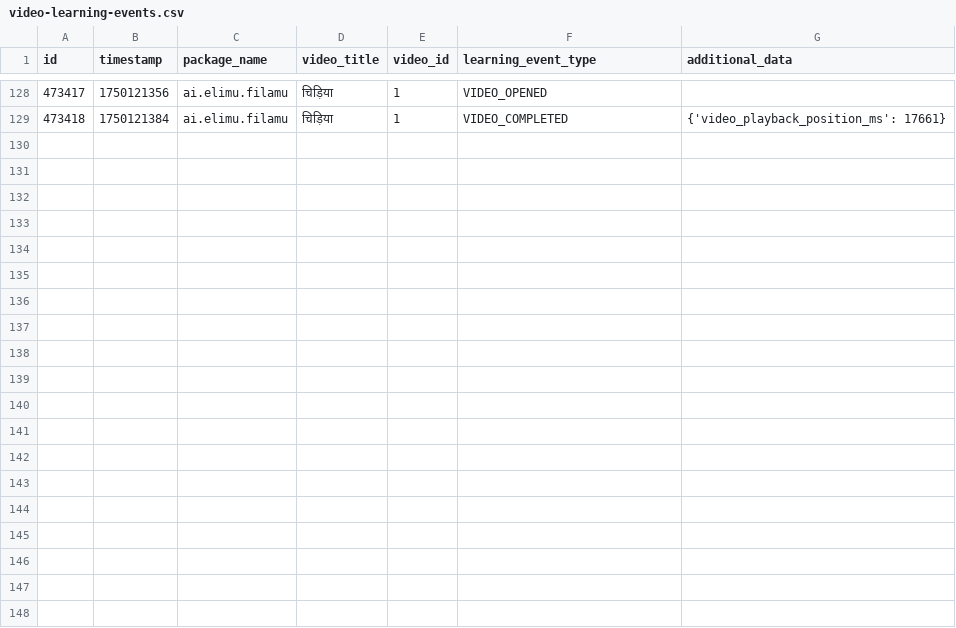
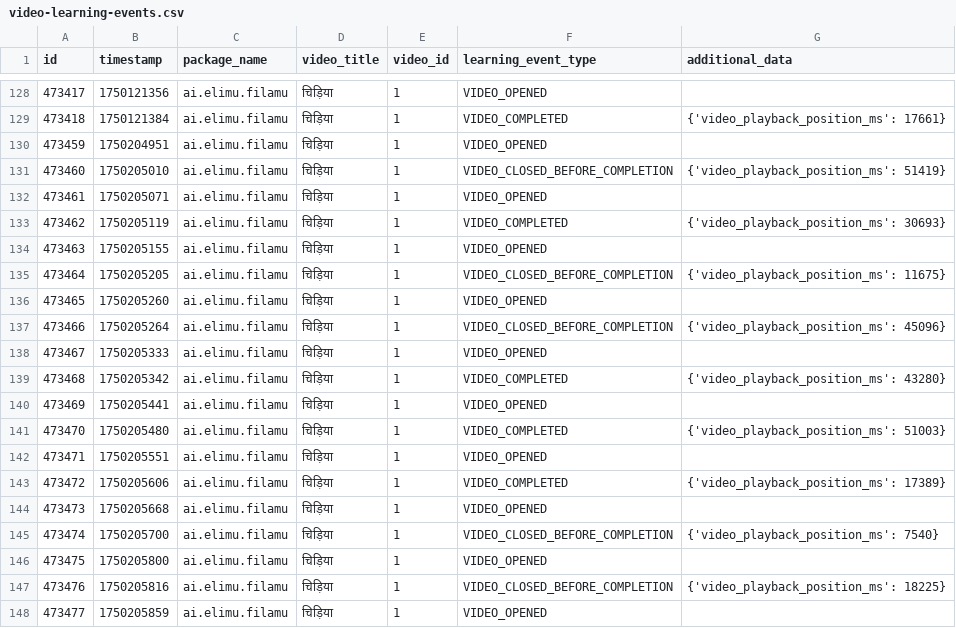
Before and after one commit to elimu-ai/ml-datasets, a CSV file: lang-HIN/student-id-6/video-learning-events.csv, drawn as a sheet; only a part is shown, gaps mark what is left out; the diff covers the shown part only.

```diff
--- a/lang-HIN/student-id-6/video-learning-events.csv
+++ b/lang-HIN/student-id-6/video-learning-events.csv
@@ -129 +129,20 @@ id,timestamp,package_name,video_title,video_id,learning_event_type,additional_da
 473418,1750121384,ai.elimu.filamu,चिड़िया,1,VIDEO_COMPLETED,{'video_playback_position_ms': 17661}
+473459,1750204951,ai.elimu.filamu,चिड़िया,1,VIDEO_OPENED,
+473460,1750205010,ai.elimu.filamu,चिड़िया,1,VIDEO_CLOSED_BEFORE_COMPLETION,{'video_playback_position_ms': 51419}
+473461,1750205071,ai.elimu.filamu,चिड़िया,1,VIDEO_OPENED,
+473462,1750205119,ai.elimu.filamu,चिड़िया,1,VIDEO_COMPLETED,{'video_playback_position_ms': 30693}
+473463,1750205155,ai.elimu.filamu,चिड़िया,1,VIDEO_OPENED,
+473464,1750205205,ai.elimu.filamu,चिड़िया,1,VIDEO_CLOSED_BEFORE_COMPLETION,{'video_playback_position_ms': 11675}
+473465,1750205260,ai.elimu.filamu,चिड़िया,1,VIDEO_OPENED,
+473466,1750205264,ai.elimu.filamu,चिड़िया,1,VIDEO_CLOSED_BEFORE_COMPLETION,{'video_playback_position_ms': 45096}
+473467,1750205333,ai.elimu.filamu,चिड़िया,1,VIDEO_OPENED,
+473468,1750205342,ai.elimu.filamu,चिड़िया,1,VIDEO_COMPLETED,{'video_playback_position_ms': 43280}
+473469,1750205441,ai.elimu.filamu,चिड़िया,1,VIDEO_OPENED,
+473470,1750205480,ai.elimu.filamu,चिड़िया,1,VIDEO_COMPLETED,{'video_playback_position_ms': 51003}
+473471,1750205551,ai.elimu.filamu,चिड़िया,1,VIDEO_OPENED,
+473472,1750205606,ai.elimu.filamu,चिड़िया,1,VIDEO_COMPLETED,{'video_playback_position_ms': 17389}
+473473,1750205668,ai.elimu.filamu,चिड़िया,1,VIDEO_OPENED,
+473474,1750205700,ai.elimu.filamu,चिड़िया,1,VIDEO_CLOSED_BEFORE_COMPLETION,{'video_playback_position_ms': 7540}
+473475,1750205800,ai.elimu.filamu,चिड़िया,1,VIDEO_OPENED,
+473476,1750205816,ai.elimu.filamu,चिड़िया,1,VIDEO_CLOSED_BEFORE_COMPLETION,{'video_playback_position_ms': 18225}
+473477,1750205859,ai.elimu.filamu,चिड़िया,1,VIDEO_OPENED,
```
Also changed, not shown: 11 added rows elsewhere in this file, lang-ENG/student-id-5/video-learning-events.csv, lang-TGL/student-id-10/video-learning-events.csv, 11 other files.
